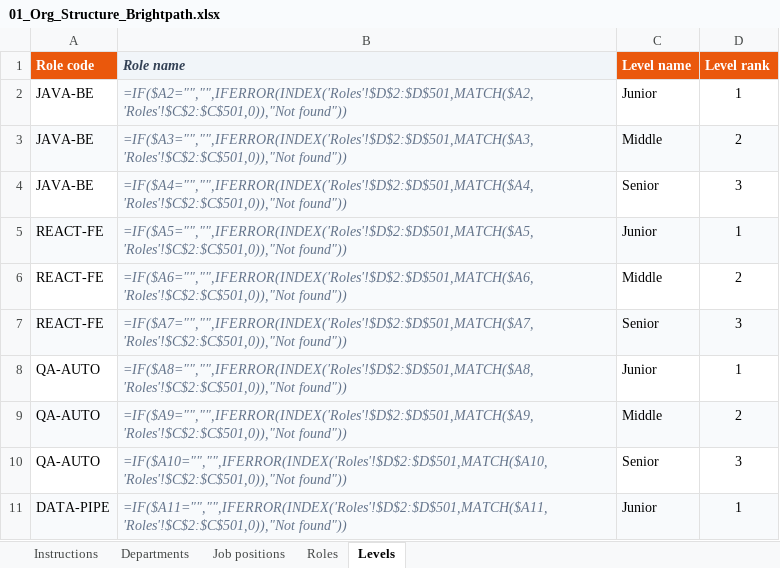
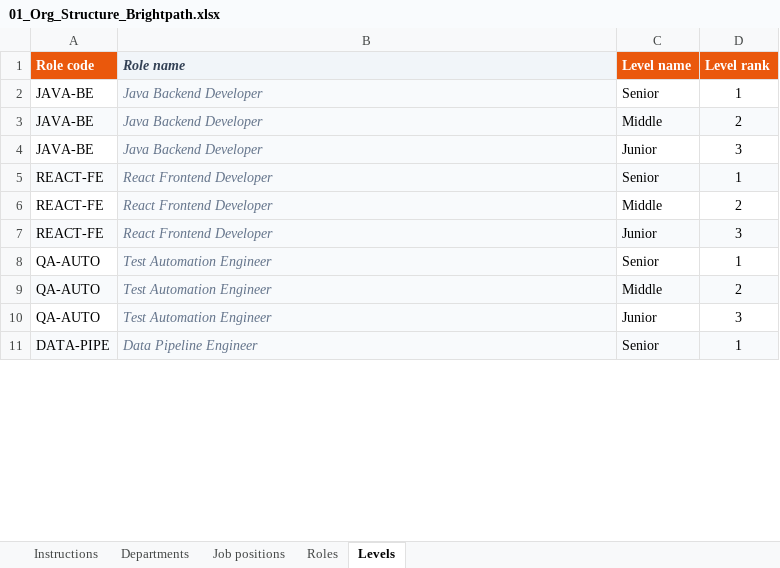
Before and after one commit to SEP490-Fall-2026-GFA26SE64/SEP490, an Excel workbook: Demo/01_Org_Structure_Brightpath.xlsx, sheet Levels, drawn as a sheet; only a part is shown; values as stored, in another font and other column widths than the file's, no borders; formulas without a stored value are shown as written; the diff covers the shown part only; the diff names each change by its address in the sheet, - before the commit and + after, or states it on an @@ line.

```diff
--- a/Demo/01_Org_Structure_Brightpath.xlsx (sheet Levels)
+++ b/Demo/01_Org_Structure_Brightpath.xlsx (sheet Levels)
-B2 (Role name): =IF($A2="","",IFERROR(INDEX('Roles'!$D$2:$D$501,MATCH($A2,'Roles'!$C$2:$C$501,0)),"Not found"))
+B2 (Role name): Java Backend Developer
-C2 (Level name): Junior
+C2 (Level name): Senior
-B3 (Role name): =IF($A3="","",IFERROR(INDEX('Roles'!$D$2:$D$501,MATCH($A3,'Roles'!$C$2:$C$501,0)),"Not found"))
+B3 (Role name): Java Backend Developer
-B4 (Role name): =IF($A4="","",IFERROR(INDEX('Roles'!$D$2:$D$501,MATCH($A4,'Roles'!$C$2:$C$501,0)),"Not found"))
+B4 (Role name): Java Backend Developer
-C4 (Level name): Senior
+C4 (Level name): Junior
-B5 (Role name): =IF($A5="","",IFERROR(INDEX('Roles'!$D$2:$D$501,MATCH($A5,'Roles'!$C$2:$C$501,0)),"Not found"))
+B5 (Role name): React Frontend Developer
-C5 (Level name): Junior
+C5 (Level name): Senior
-B6 (Role name): =IF($A6="","",IFERROR(INDEX('Roles'!$D$2:$D$501,MATCH($A6,'Roles'!$C$2:$C$501,0)),"Not found"))
+B6 (Role name): React Frontend Developer
-B7 (Role name): =IF($A7="","",IFERROR(INDEX('Roles'!$D$2:$D$501,MATCH($A7,'Roles'!$C$2:$C$501,0)),"Not found"))
+B7 (Role name): React Frontend Developer
-C7 (Level name): Senior
+C7 (Level name): Junior
-B8 (Role name): =IF($A8="","",IFERROR(INDEX('Roles'!$D$2:$D$501,MATCH($A8,'Roles'!$C$2:$C$501,0)),"Not found"))
+B8 (Role name): Test Automation Engineer
-C8 (Level name): Junior
+C8 (Level name): Senior
-B9 (Role name): =IF($A9="","",IFERROR(INDEX('Roles'!$D$2:$D$501,MATCH($A9,'Roles'!$C$2:$C$501,0)),"Not found"))
+B9 (Role name): Test Automation Engineer
-B10 (Role name): =IF($A10="","",IFERROR(INDEX('Roles'!$D$2:$D$501,MATCH($A10,'Roles'!$C$2:$C$501,0)),"Not found"))
+B10 (Role name): Test Automation Engineer
-C10 (Level name): Senior
+C10 (Level name): Junior
-B11 (Role name): =IF($A11="","",IFERROR(INDEX('Roles'!$D$2:$D$501,MATCH($A11,'Roles'!$C$2:$C$501,0)),"Not found"))
+B11 (Role name): Data Pipeline Engineer
-C11 (Level name): Junior
+C11 (Level name): Senior
```
Also changed, not shown: other rows of this sheet, sheet Roles, sheet Job positions, sheet Instructions, Demo/02_Users_Brightpath.xlsx, 3 other files.
